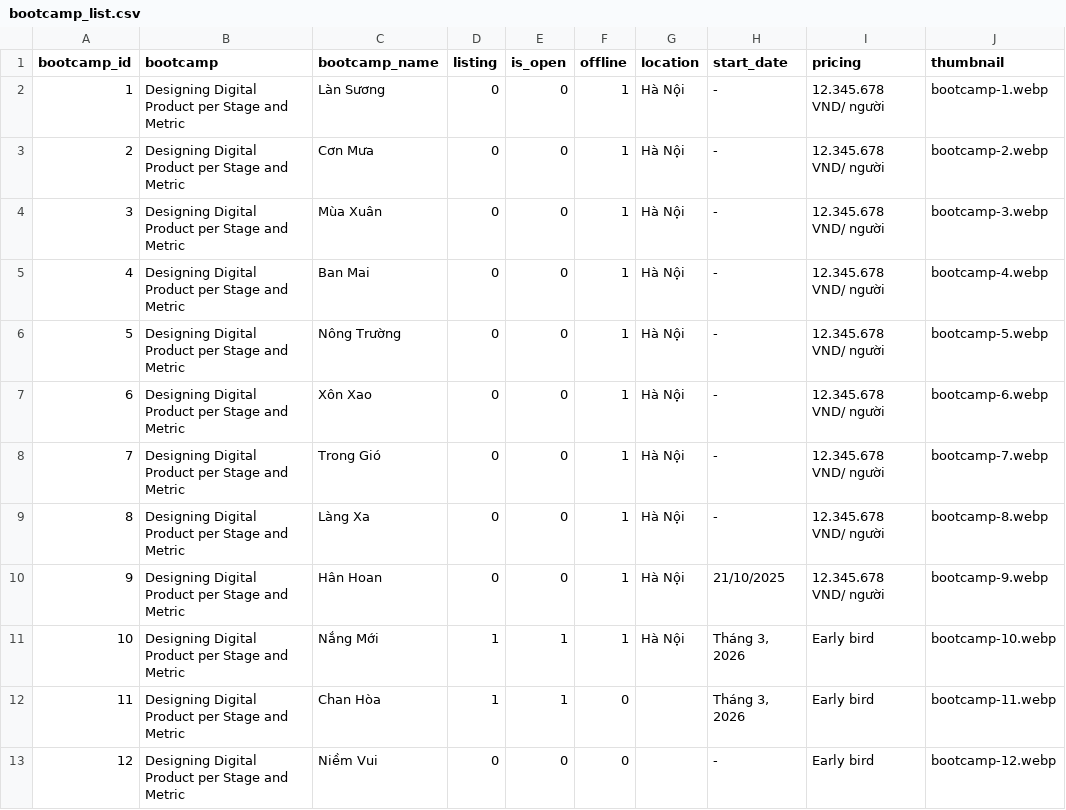
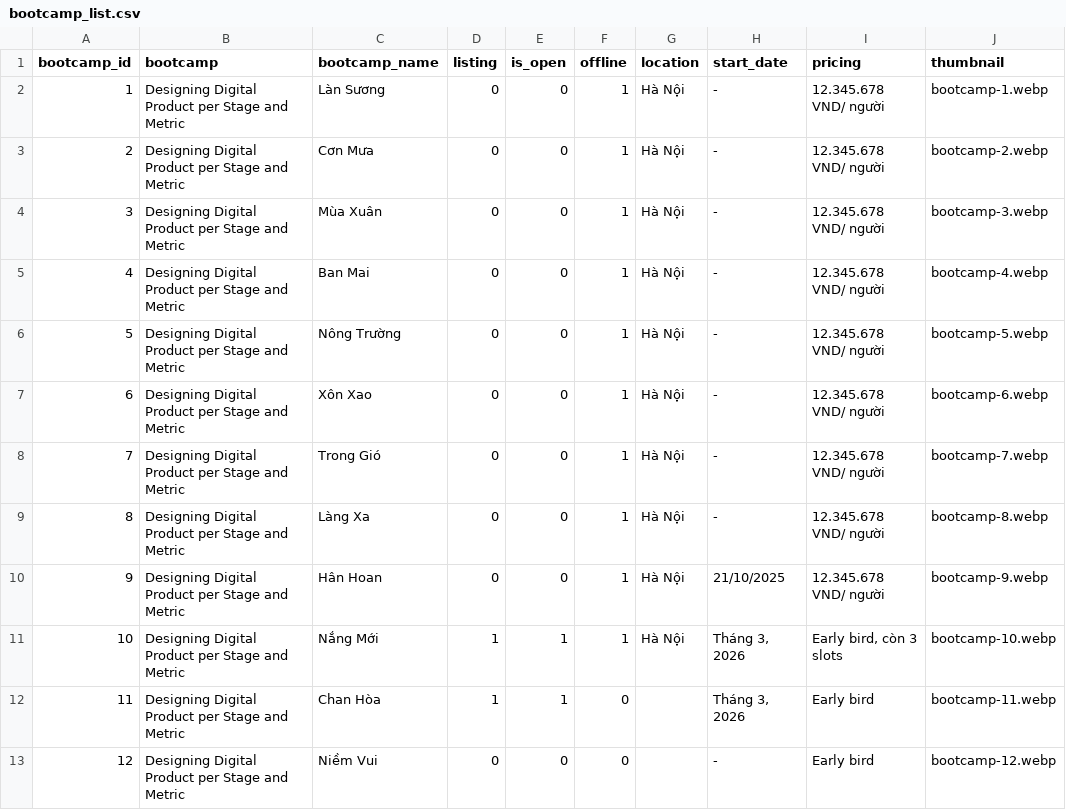
Before and after one commit to uxcampvietnam/uxcampvietnam.github.io, a CSV file: script/bootcamp_list.csv, drawn as a sheet.

```diff
--- a/script/bootcamp_list.csv
+++ b/script/bootcamp_list.csv
@@ -10,3 +10,3 @@ bootcamp_id,bootcamp,bootcamp_name,listing,is_open,offline,location,start_date,p
 9,Designing Digital Product per Stage and Metric,Hân Hoan,0,0,1,Hà Nội,21/10/2025,12.345.678 VND/ người,bootcamp-9.webp
-10,Designing Digital Product per Stage and Metric,Nắng Mới,1,1,1,Hà Nội,"Tháng 3, 2026",Early bird,bootcamp-10.webp
+10,Designing Digital Product per Stage and Metric,Nắng Mới,1,1,1,Hà Nội,"Tháng 3, 2026","Early bird, còn 3 slots",bootcamp-10.webp
 11,Designing Digital Product per Stage and Metric,Chan Hòa,1,1,0,,"Tháng 3, 2026",Early bird,bootcamp-11.webp
```
Also changed, not shown: 1 other file.
